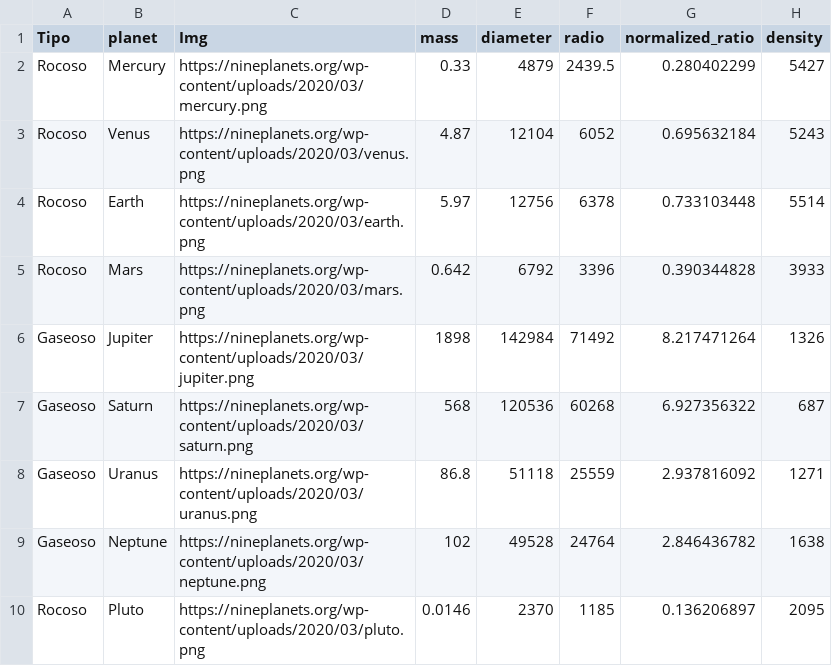
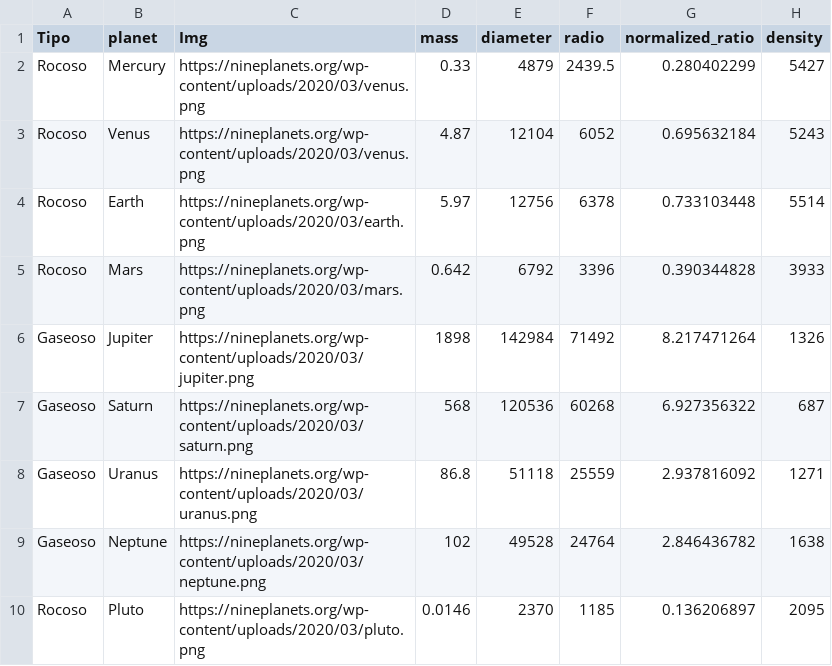
Before and after one commit to EdgarSanchez1796/nasa-data-scraper, a CSV file: data/csv/planets.csv, drawn as a sheet; only a part is shown; the diff names each change by its address in the sheet, - before the commit and + after, or states it on an @@ line.

Commit message:
Update planets.csv

```diff
--- a/data/csv/planets.csv
+++ b/data/csv/planets.csv
-C2 (Img): https://nineplanets.org/wp-content/uploads/2020/03/mercury.png
+C2 (Img): https://nineplanets.org/wp-content/uploads/2020/03/venus.png
```
